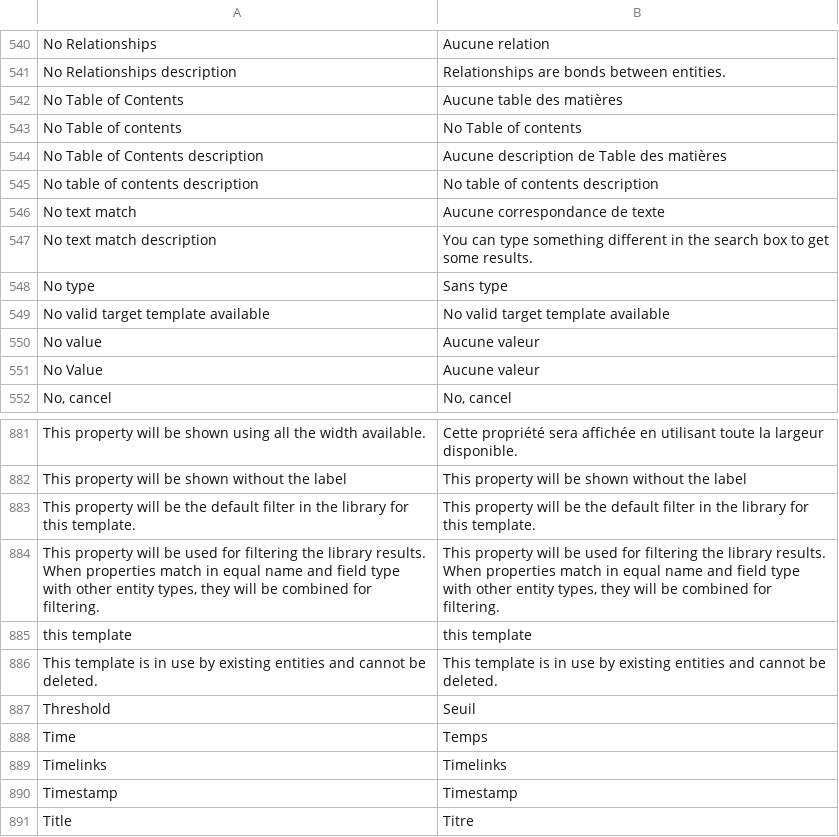
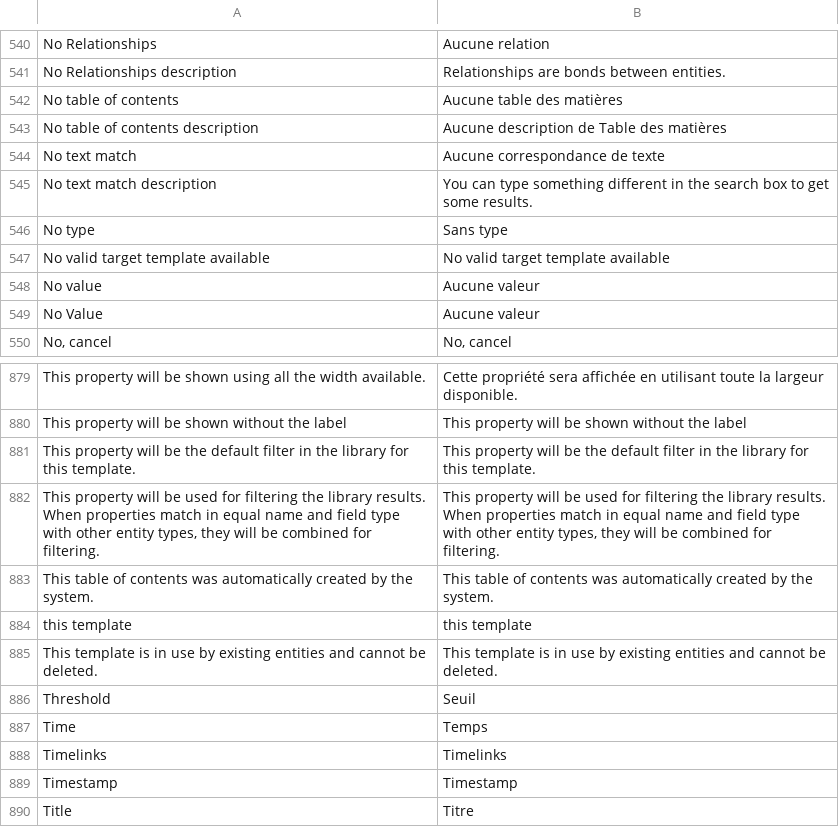
Before and after one commit to huridocs/uwazi, a CSV file: contents/ui-translations/fr.csv, drawn as a sheet; only a part is shown, gaps mark what is left out.

```diff
--- a/contents/ui-translations/fr.csv
+++ b/contents/ui-translations/fr.csv
@@ -560,6 +560,4 @@ No Relationships,Aucune relation
 No Relationships description,Relationships are bonds between entities.
-No Table of Contents,Aucune table des matières
-No Table of contents,No Table of contents
-No Table of Contents description,Aucune description de Table des matières
-No table of contents description,No table of contents description
+No table of contents,Aucune table des matières
+No table of contents description,Aucune description de Table des matières
 No text match,Aucune correspondance de texte
@@ -910,2 +908,3 @@ This property will be the default filter in the library for this template.,This
 "This property will be used for filtering the library results. When properties match in equal name and field type with other entity types, they will be combined for filtering.","This property will be used for filtering the library results. When properties match in equal name and field type with other entity types, they will be combined for filtering."
+This table of contents was automatically created by the system.,This table of contents was automatically created by the system.
 this template,this template
```
Also changed, not shown: contents/ui-translations/ar.csv, contents/ui-translations/el.csv, 10 other files.
